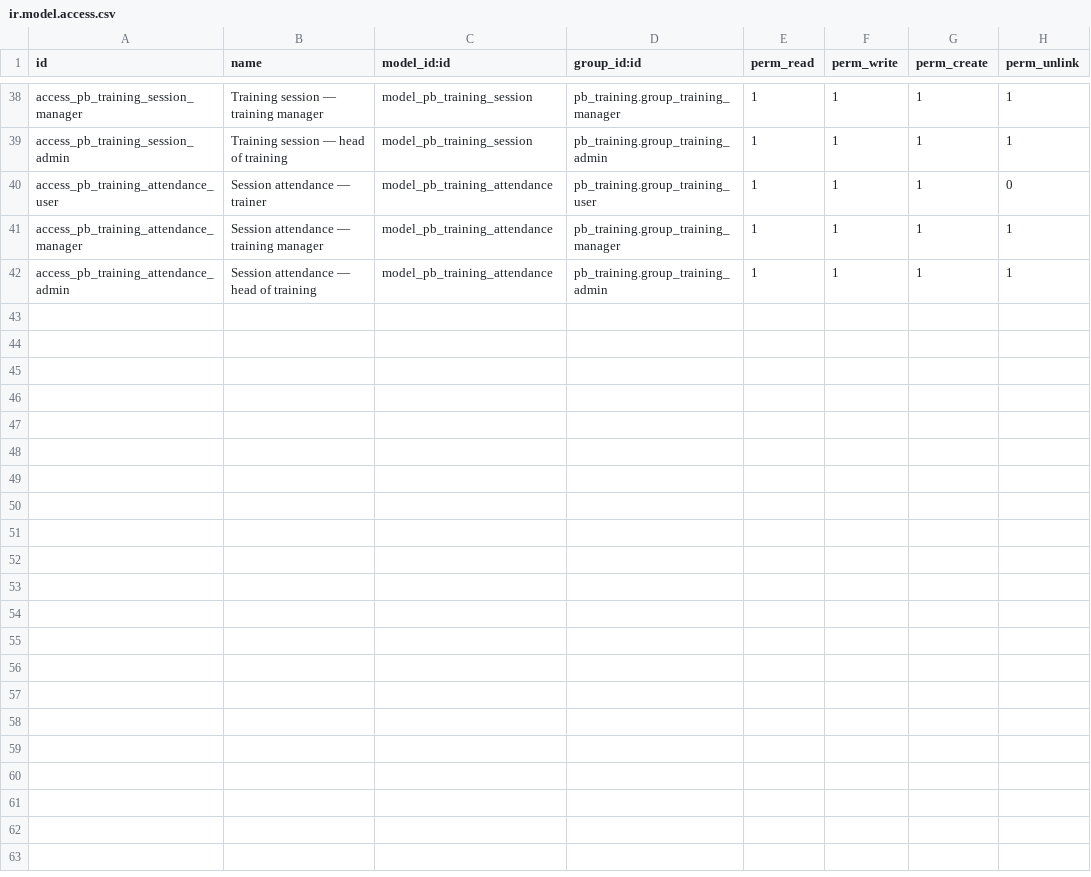
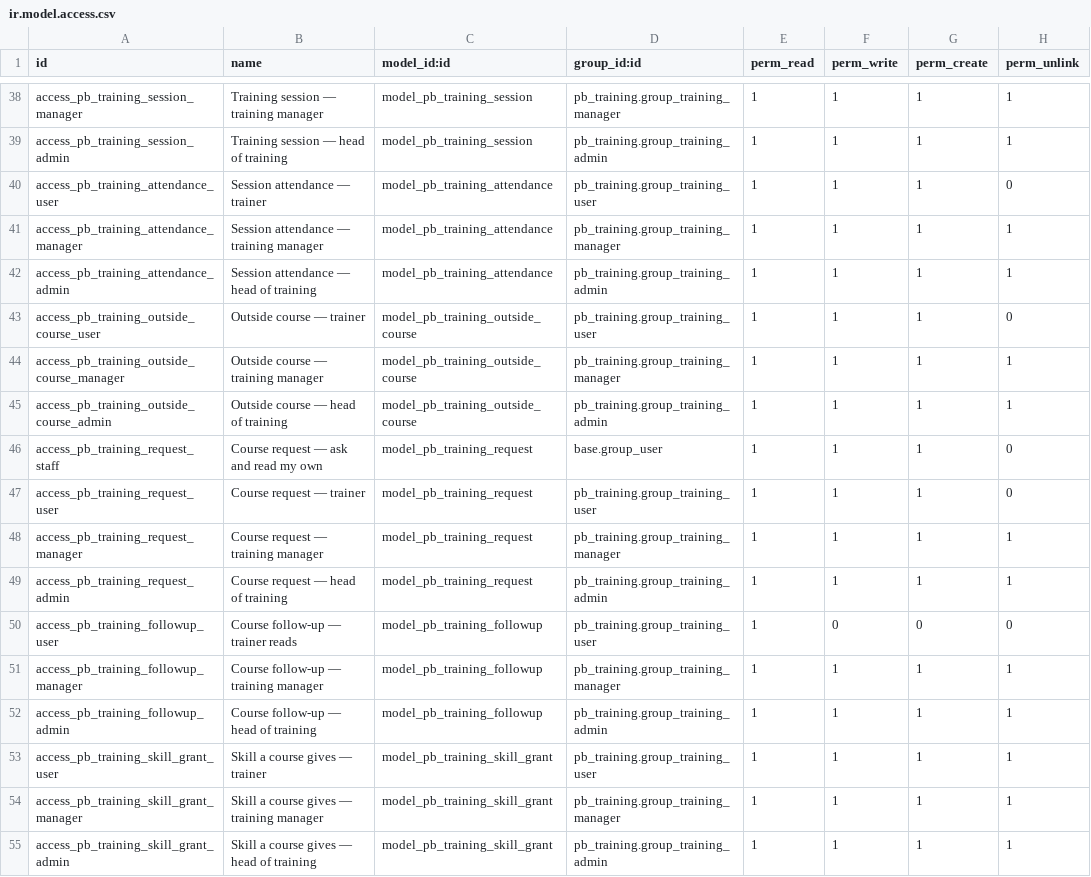
Before and after one commit to biztinct/gitlocal, a CSV file: pb_training/security/ir.model.access.csv, drawn as a sheet; only a part is shown, gaps mark what is left out; the diff names each change by its address in the sheet, - before the commit and + after, or states it on an @@ line.

```diff
--- a/pb_training/security/ir.model.access.csv
+++ b/pb_training/security/ir.model.access.csv
+row 43: access_pb_training_outside_course_user | Outside course — trainer | model_pb_training_outside_course | pb_training.group_training_user | 1 | 1 | 1 | 0
+row 44: access_pb_training_outside_course_manager | Outside course — training manager | model_pb_training_outside_course | pb_training.group_training_manager | 1 | 1 | 1 | 1
+row 45: access_pb_training_outside_course_admin | Outside course — head of training | model_pb_training_outside_course | pb_training.group_training_admin | 1 | 1 | 1 | 1
+row 46: access_pb_training_request_staff | Course request — ask and read my own | model_pb_training_request | base.group_user | 1 | 1 | 1 | 0
+row 47: access_pb_training_request_user | Course request — trainer | model_pb_training_request | pb_training.group_training_user | 1 | 1 | 1 | 0
+row 48: access_pb_training_request_manager | Course request — training manager | model_pb_training_request | pb_training.group_training_manager | 1 | 1 | 1 | 1
+row 49: access_pb_training_request_admin | Course request — head of training | model_pb_training_request | pb_training.group_training_admin | 1 | 1 | 1 | 1
+row 50: access_pb_training_followup_user | Course follow-up — trainer reads | model_pb_training_followup | pb_training.group_training_user | 1 | 0 | 0 | 0
+row 51: access_pb_training_followup_manager | Course follow-up — training manager | model_pb_training_followup | pb_training.group_training_manager | 1 | 1 | 1 | 1
+row 52: access_pb_training_followup_admin | Course follow-up — head of training | model_pb_training_followup | pb_training.group_training_admin | 1 | 1 | 1 | 1
+row 53: access_pb_training_skill_grant_user | Skill a course gives — trainer | model_pb_training_skill_grant | pb_training.group_training_user | 1 | 1 | 1 | 1
+row 54: access_pb_training_skill_grant_manager | Skill a course gives — training manager | model_pb_training_skill_grant | pb_training.group_training_manager | 1 | 1 | 1 | 1
+row 55: access_pb_training_skill_grant_admin | Skill a course gives — head of training | model_pb_training_skill_grant | pb_training.group_training_admin | 1 | 1 | 1 | 1
```
Also changed, not shown: 25 other files.
